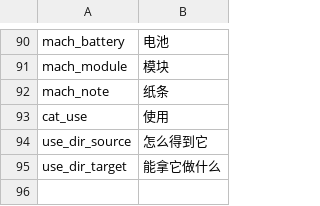
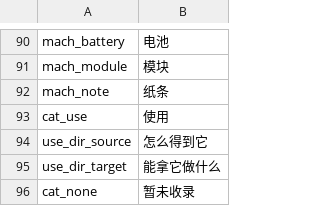
Before and after one commit to WhiteFeather127/ProbablyEnoughItems, a CSV file: Localization/zh.csv, drawn as a sheet; only a part is shown, gaps mark what is left out.

```diff
--- a/Localization/zh.csv
+++ b/Localization/zh.csv
@@ -95 +95,2 @@ use_dir_source,怎么得到它
 use_dir_target,能拿它做什么
+cat_none,暂未收录
```
Also changed, not shown: Localization/en.csv, Localization/ru.csv, 2 other files.
